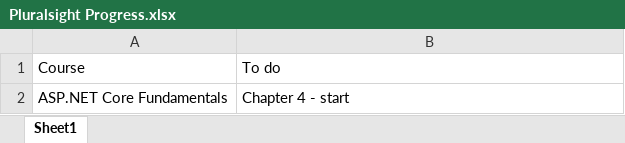
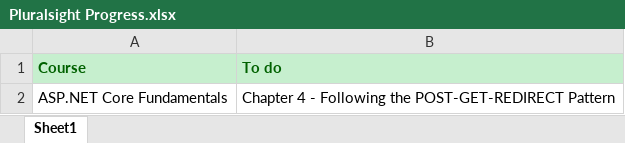
Before and after one commit to chevillanos/Training, an Excel workbook: Pluralsight Progress.xlsx, sheet Sheet1, drawn as a sheet; values as stored, in another font and other column widths than the file's, no borders; the diff names each change by its address in the sheet, - before the commit and + after, or states it on an @@ line.

Commit message:
ASP.NET Core Fundamentals - CH4

```diff
--- a/Pluralsight Progress.xlsx (sheet Sheet1)
+++ b/Pluralsight Progress.xlsx (sheet Sheet1)
@@ A1:B1 fill: none → #C6EFCE, bold: off → on, text colour: black → #006100 @@
-B2 (To do): Chapter 4 - start
+B2 (To do): Chapter 4 - Following the POST-GET-REDIRECT Pattern
```
